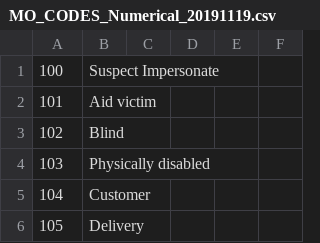
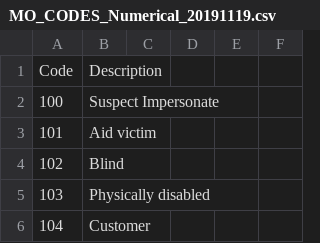
Before and after one commit to mircocazzaro/bitsei-db2-unipd, a CSV file: datasets/CRIME DATA/MO_CODES_Numerical_20191119.csv, drawn as a sheet; only a part is shown; the shorter side is filled out with more unchanged rows.

Commit message:
fixed mo codes dset

```diff
--- a/datasets/CRIME DATA/MO_CODES_Numerical_20191119.csv
+++ b/datasets/CRIME DATA/MO_CODES_Numerical_20191119.csv
@@ -1 +1,2 @@
+Code,Description
 100,Suspect Impersonate
```
